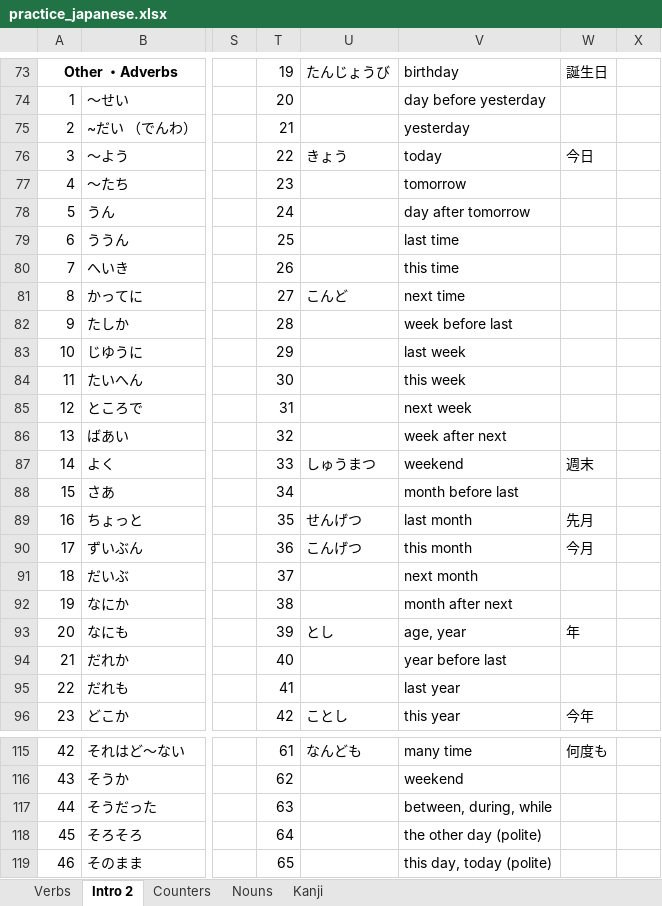
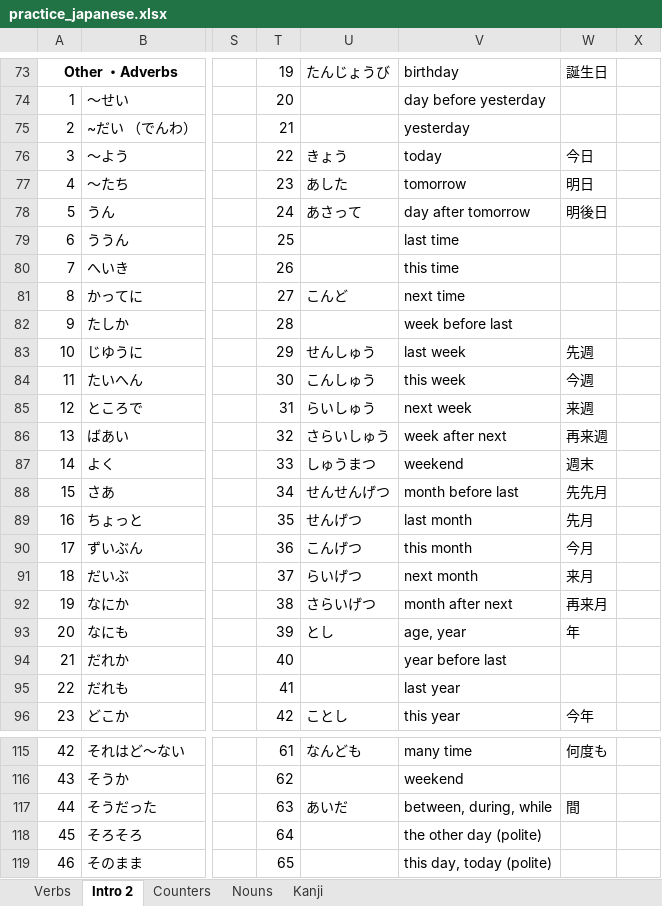
Before and after one commit to nanditha16/Japanese, an Excel workbook: practice_japanese.xlsx, sheet Intro 2, drawn as a sheet; only a part is shown, gaps mark what is left out; values as stored, in another font and other column widths than the file's, no borders; the diff names each change by its address in the sheet, - before the commit and + after, or states it on an @@ line.

```diff
--- a/practice_japanese.xlsx (sheet Intro 2)
+++ b/practice_japanese.xlsx (sheet Intro 2)
-U77: (empty)
+U77: あした
-W77: (empty)
+W77: 明日
-U78: (empty)
+U78: あさって
-W78: (empty)
+W78: 明後日
-U83: (empty)
+U83: せんしゅう
-W83: (empty)
+W83: 先週
-U84: (empty)
+U84: こんしゅう
-W84: (empty)
+W84: 今週
-U85: (empty)
+U85: らいしゅう
-W85: (empty)
+W85: 来週
-U86: (empty)
+U86: さらいしゅう
-W86: (empty)
+W86: 再来週
-U88: (empty)
+U88: せんせんげつ
-W88: (empty)
+W88: 先先月
-U91: (empty)
+U91: らいげつ
-W91: (empty)
+W91: 来月
-U92: (empty)
+U92: さらいげつ
-W92: (empty)
+W92: 再来月
-U117: (empty)
+U117: あいだ
-W117: (empty)
+W117: 間
```
Also changed, not shown: sheet Kanji, sheet Verbs.
